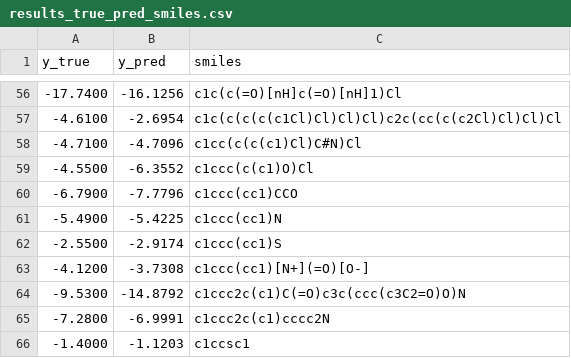
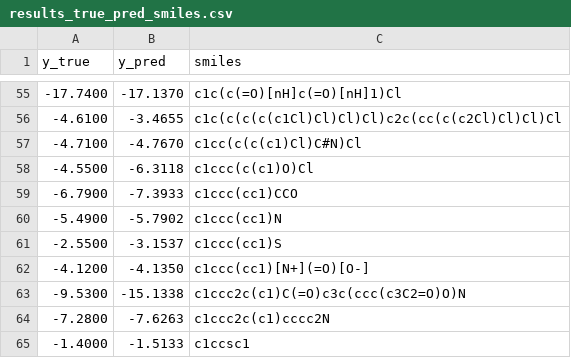
Before and after one commit to rshampa/GNN3Dihed, a CSV file: train/regression/freesolv/models/results_true_pred_smiles.csv, drawn as a sheet; only a part is shown, gaps mark what is left out; the diff covers the shown part only.

```diff
--- a/train/regression/freesolv/models/results_true_pred_smiles.csv
+++ b/train/regression/freesolv/models/results_true_pred_smiles.csv
@@ -56,11 +55,11 @@ y_true,y_pred,smiles
--17.7400,-16.1256,c1c(c(=O)[nH]c(=O)[nH]1)Cl
--4.6100,-2.6954,c1c(c(c(c(c1Cl)Cl)Cl)Cl)c2c(cc(c(c2Cl)Cl)Cl)Cl
--4.7100,-4.7096,c1cc(c(c(c1)Cl)C#N)Cl
--4.5500,-6.3552,c1ccc(c(c1)O)Cl
--6.7900,-7.7796,c1ccc(cc1)CCO
--5.4900,-5.4225,c1ccc(cc1)N
--2.5500,-2.9174,c1ccc(cc1)S
--4.1200,-3.7308,c1ccc(cc1)[N+](=O)[O-]
--9.5300,-14.8792,c1ccc2c(c1)C(=O)c3c(ccc(c3C2=O)O)N
--7.2800,-6.9991,c1ccc2c(c1)cccc2N
--1.4000,-1.1203,c1ccsc1
+-17.7400,-17.1370,c1c(c(=O)[nH]c(=O)[nH]1)Cl
+-4.6100,-3.4655,c1c(c(c(c(c1Cl)Cl)Cl)Cl)c2c(cc(c(c2Cl)Cl)Cl)Cl
+-4.7100,-4.7670,c1cc(c(c(c1)Cl)C#N)Cl
+-4.5500,-6.3118,c1ccc(c(c1)O)Cl
+-6.7900,-7.3933,c1ccc(cc1)CCO
+-5.4900,-5.7902,c1ccc(cc1)N
+-2.5500,-3.1537,c1ccc(cc1)S
+-4.1200,-4.1350,c1ccc(cc1)[N+](=O)[O-]
+-9.5300,-15.1338,c1ccc2c(c1)C(=O)c3c(ccc(c3C2=O)O)N
+-7.2800,-7.6263,c1ccc2c(c1)cccc2N
+-1.4000,-1.5133,c1ccsc1
```
Also changed, not shown: 1 removed row and 53 edited cells elsewhere in this file, 16 other files.
